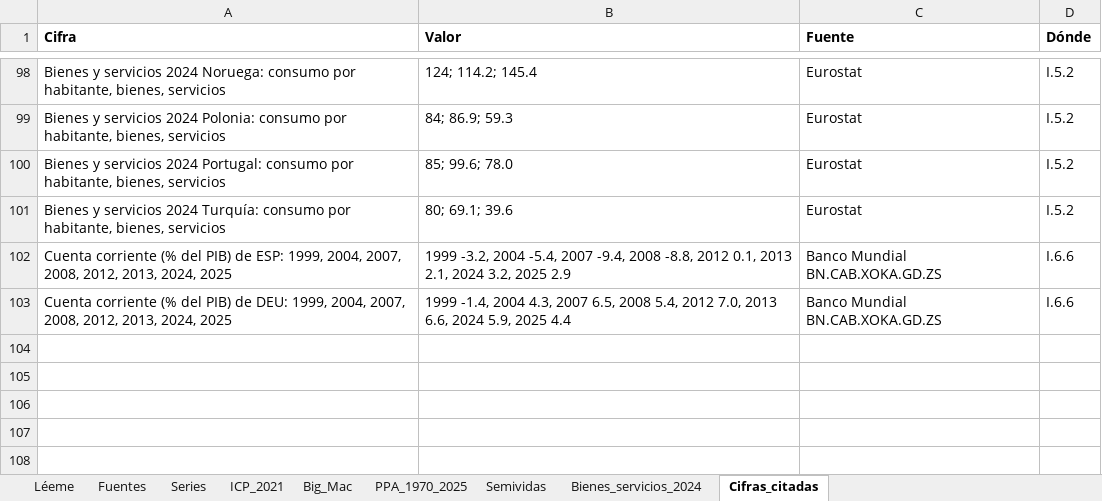
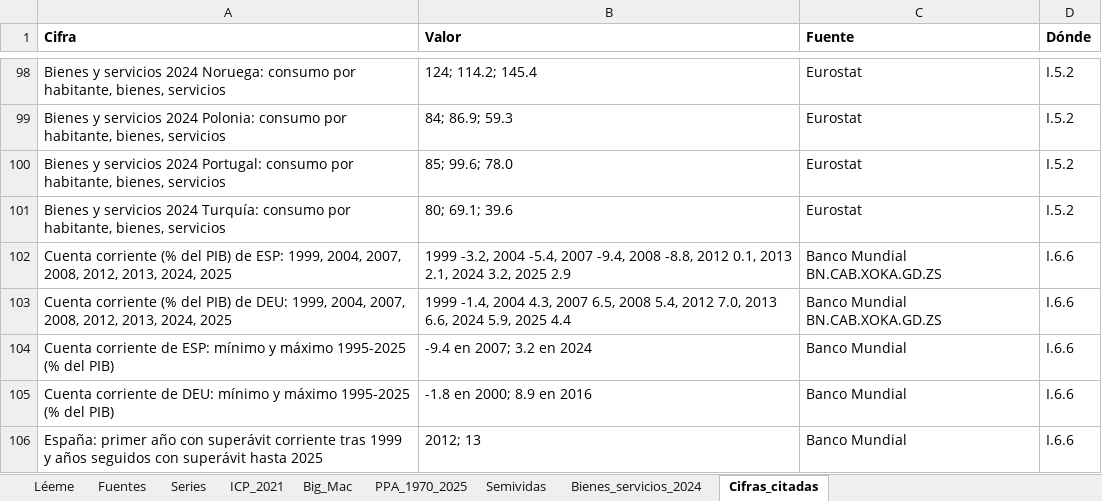
Before and after one commit to OposicionTCEE/temario, an Excel workbook: Ejercicio-3/Parte-B/3.B.14/Code/datos_3B14.xlsx, sheet Cifras_citadas, drawn as a sheet; only a part is shown, gaps mark what is left out; values as stored, in another font and other column widths than the file's, no borders; the diff names each change by its address in the sheet, - before the commit and + after, or states it on an @@ line.

```diff
--- a/Ejercicio-3/Parte-B/3.B.14/Code/datos_3B14.xlsx (sheet Cifras_citadas)
+++ b/Ejercicio-3/Parte-B/3.B.14/Code/datos_3B14.xlsx (sheet Cifras_citadas)
+row 104: Cuenta corriente de ESP: mínimo y máximo 1995-2025 (% del PIB) | -9.4 en 2007; 3.2 en 2024 | Banco Mundial | I.6.6
+row 105: Cuenta corriente de DEU: mínimo y máximo 1995-2025 (% del PIB) | -1.8 en 2000; 8.9 en 2016 | Banco Mundial | I.6.6
+row 106: España: primer año con superávit corriente tras 1999 y años seguidos con superávit hasta 2025 | 2012; 13 | Banco Mundial | I.6.6
```
Also changed, not shown: sheet Series, 1 other file.
